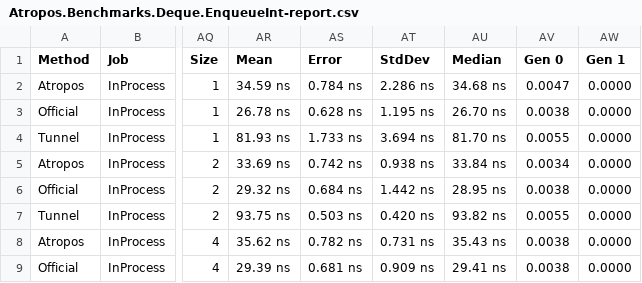
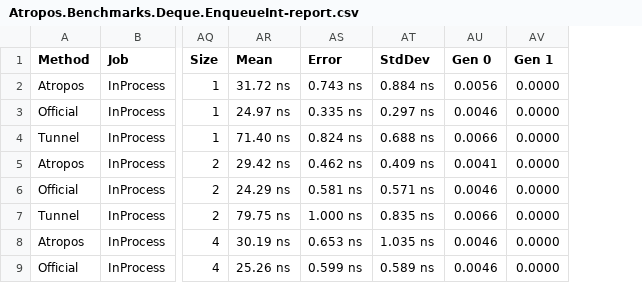
Before and after one commit to evilguest/atropos, a CSV file: Atropos.Benchmarks/BenchmarkDotNet.Artifacts/results/Atropos.Benchmarks.Deque.EnqueueInt-report.csv, drawn as a sheet; only a part is shown, gaps mark what is left out; removed rows and columns are numbered as before the commit, all else as after; the diff covers the shown part only; the diff names each change by its address in the sheet, - before the commit and + after, or states it on an @@ line.

Commit message:
Updating the benchmark results

```diff
--- a/Atropos.Benchmarks/BenchmarkDotNet.Artifacts/results/Atropos.Benchmarks.Deque.EnqueueInt-report.csv
+++ b/Atropos.Benchmarks/BenchmarkDotNet.Artifacts/results/Atropos.Benchmarks.Deque.EnqueueInt-report.csv
-column AU (Median), rows 2-9: 34.68 ns | 26.70 ns | 81.70 ns | 33.84 ns | 28.95 ns | 93.82 ns | 35.43 ns | 29.41 ns
-AR2 (Mean): 34.59 ns
+AR2 (Mean): 31.72 ns
-AS2 (Error): 0.784 ns
+AS2 (Error): 0.743 ns
-AT2 (StdDev): 2.286 ns
+AT2 (StdDev): 0.884 ns
-AU2 (Gen 0): 0.0047
+AU2 (Gen 0): 0.0056
-AR3 (Mean): 26.78 ns
+AR3 (Mean): 24.97 ns
-AS3 (Error): 0.628 ns
+AS3 (Error): 0.335 ns
-AT3 (StdDev): 1.195 ns
+AT3 (StdDev): 0.297 ns
-AU3 (Gen 0): 0.0038
+AU3 (Gen 0): 0.0046
-AR4 (Mean): 81.93 ns
+AR4 (Mean): 71.40 ns
-AS4 (Error): 1.733 ns
+AS4 (Error): 0.824 ns
-AT4 (StdDev): 3.694 ns
+AT4 (StdDev): 0.688 ns
-AU4 (Gen 0): 0.0055
+AU4 (Gen 0): 0.0066
-AR5 (Mean): 33.69 ns
+AR5 (Mean): 29.42 ns
-AS5 (Error): 0.742 ns
+AS5 (Error): 0.462 ns
-AT5 (StdDev): 0.938 ns
+AT5 (StdDev): 0.409 ns
-AU5 (Gen 0): 0.0034
+AU5 (Gen 0): 0.0041
-AR6 (Mean): 29.32 ns
+AR6 (Mean): 24.29 ns
-AS6 (Error): 0.684 ns
+AS6 (Error): 0.581 ns
-AT6 (StdDev): 1.442 ns
+AT6 (StdDev): 0.571 ns
-AU6 (Gen 0): 0.0038
+AU6 (Gen 0): 0.0046
-AR7 (Mean): 93.75 ns
+AR7 (Mean): 79.75 ns
-AS7 (Error): 0.503 ns
+AS7 (Error): 1.000 ns
-AT7 (StdDev): 0.420 ns
+AT7 (StdDev): 0.835 ns
-AU7 (Gen 0): 0.0055
+AU7 (Gen 0): 0.0066
-AR8 (Mean): 35.62 ns
+AR8 (Mean): 30.19 ns
-AS8 (Error): 0.782 ns
+AS8 (Error): 0.653 ns
-AT8 (StdDev): 0.731 ns
+AT8 (StdDev): 1.035 ns
-AU8:AU9 (Gen 0): 0.0038
+AU8:AU9 (Gen 0): 0.0046
-AR9 (Mean): 29.39 ns
+AR9 (Mean): 25.26 ns
-AS9 (Error): 0.681 ns
+AS9 (Error): 0.599 ns
-AT9 (StdDev): 0.909 ns
+AT9 (StdDev): 0.589 ns
```
Also changed, not shown: 159 edited cells elsewhere in this file.
